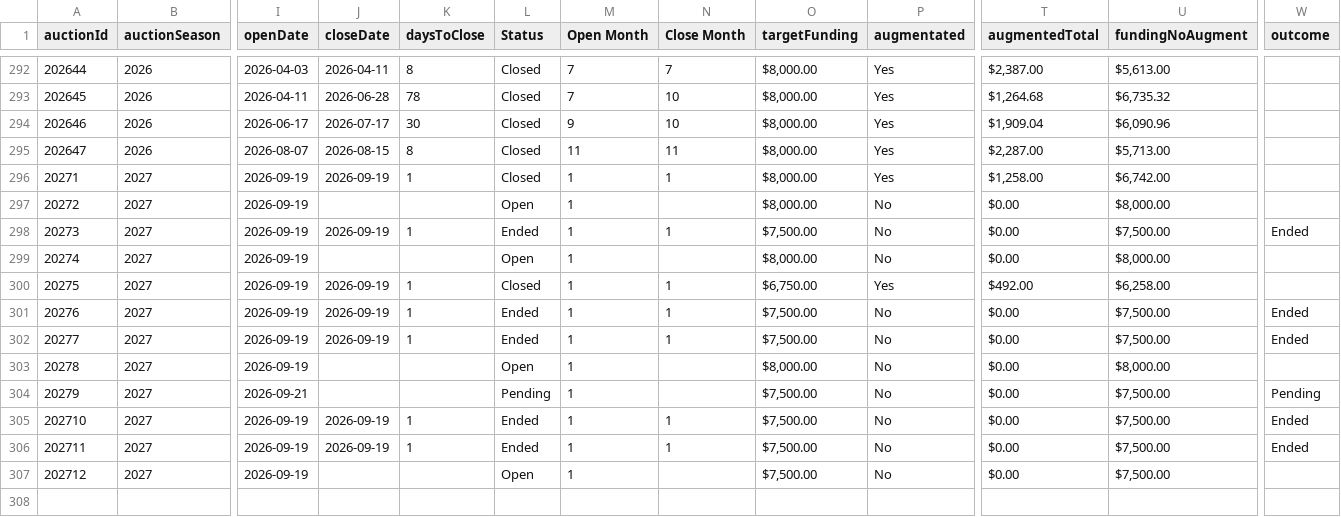
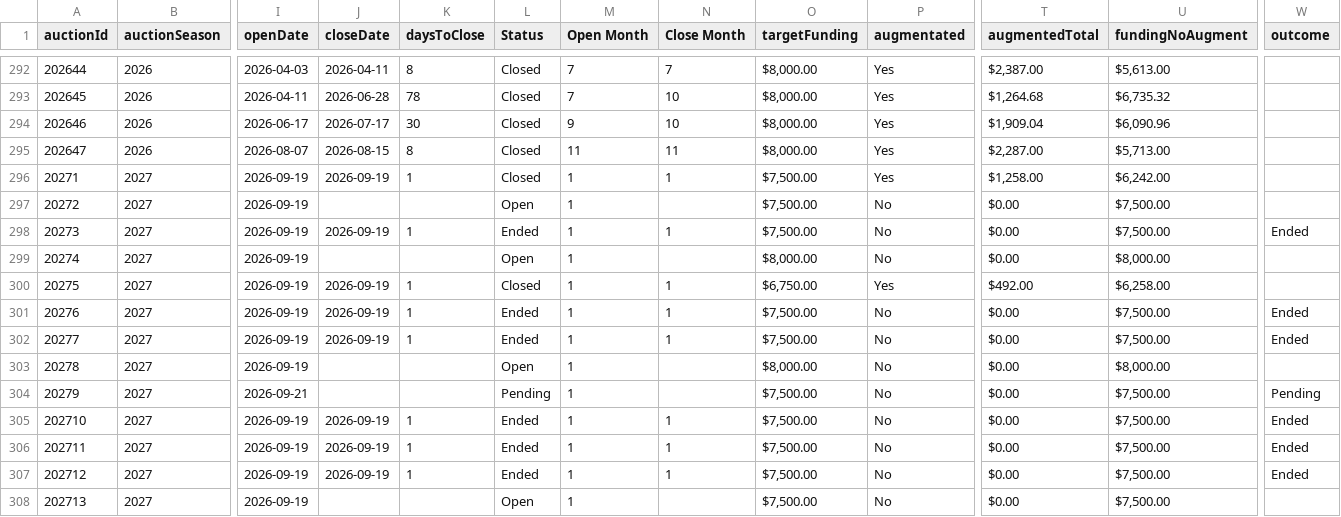
Before and after one commit to mjdomask-jpg/trueDungeonAuctionPrices, a CSV file: public/data/auctionMetadata.csv, drawn as a sheet; only a part is shown, gaps mark what is left out; rows hold the shown columns only; the diff names each change by its address in the sheet, - before the commit and + after, or states it on an @@ line.

Commit message:
Publish from sheet: auctionMetadata.csv, contextItems.csv, tokenMetadata.csv
  auctionMetadata.csv: 306 -> 307 rows
  contextItems.csv: 807 -> 808 rows
  tokenMetadata.csv: 595 -> 594 rows

Exported by apps-script/publishToSite.gs 2026-09-19.1.

```diff
--- a/public/data/auctionMetadata.csv
+++ b/public/data/auctionMetadata.csv
-O296:O297 (targetFunding): $8,000.00
+O296:O297 (targetFunding): $7,500.00
-U296 (fundingNoAugment): $6,742.00
+U296 (fundingNoAugment): $6,242.00
-U297 (fundingNoAugment): $8,000.00
+U297 (fundingNoAugment): $7,500.00
-J307 (closeDate): (empty)
+J307 (closeDate): 2026-09-19
-K307 (daysToClose): (empty)
+K307 (daysToClose): 1
-L307 (Status): Open
+L307 (Status): Ended
-N307 (Close Month): (empty)
+N307 (Close Month): 1
-W307 (outcome): (empty)
+W307 (outcome): Ended
+row 308: 202713 | 2027 | 2026-09-19 |  |  | Open | 1 |  | $7,500.00 | No | $0.00 | $7,500.00
```
Also changed, not shown: public/data/contextItems.csv, public/data/tokenMetadata.csv.
